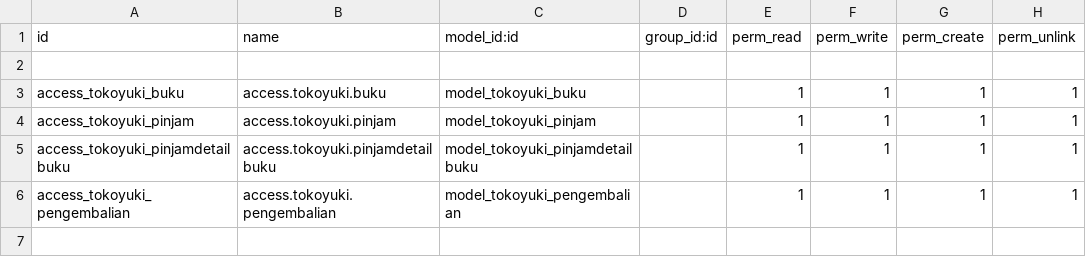
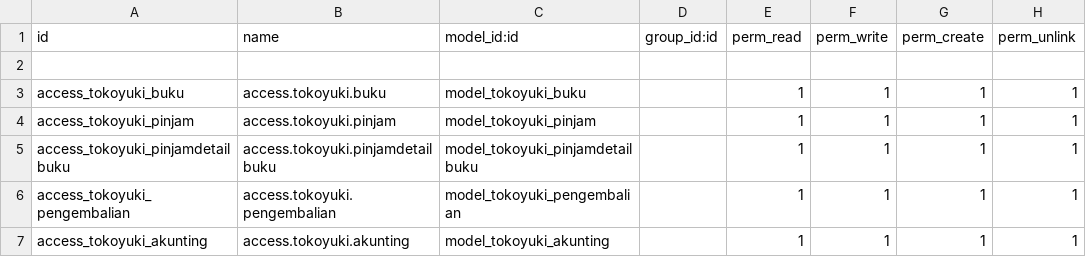
Before and after one commit to rendybagus32/tokoyuki, a CSV file: security/ir.model.access.csv, drawn as a sheet.

```diff
--- a/security/ir.model.access.csv
+++ b/security/ir.model.access.csv
@@ -6 +6,2 @@ access_tokoyuki_pinjamdetailbuku,access.tokoyuki.pinjamdetailbuku,model_tokoyuki
 access_tokoyuki_pengembalian,access.tokoyuki.pengembalian,model_tokoyuki_pengembalian,,1,1,1,1
+access_tokoyuki_akunting,access.tokoyuki.akunting,model_tokoyuki_akunting,,1,1,1,1
```
Also changed, not shown: 11 other files.
